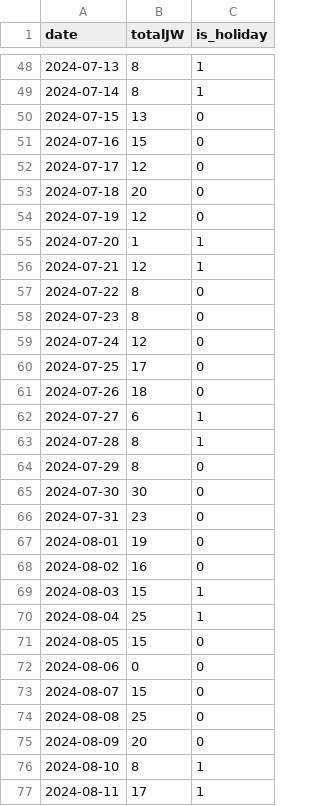
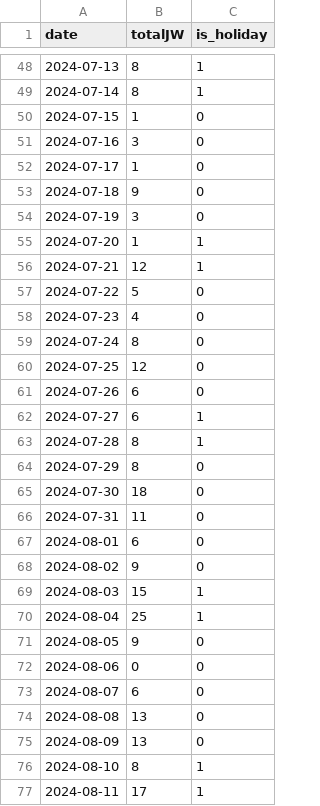
Before and after one commit to arf-themascoteers/fmll, a CSV file: jw_O.csv, drawn as a sheet; only a part is shown, gaps mark what is left out; the diff covers the shown part only.

Commit message:
done

```diff
--- a/jw_O.csv
+++ b/jw_O.csv
@@ -49,14 +49,14 @@ date,totalJW,is_holiday
 2024-07-14,8,1
-2024-07-15,13,0
-2024-07-16,15,0
-2024-07-17,12,0
-2024-07-18,20,0
-2024-07-19,12,0
+2024-07-15,1,0
+2024-07-16,3,0
+2024-07-17,1,0
+2024-07-18,9,0
+2024-07-19,3,0
 2024-07-20,1,1
 2024-07-21,12,1
-2024-07-22,8,0
-2024-07-23,8,0
-2024-07-24,12,0
-2024-07-25,17,0
-2024-07-26,18,0
+2024-07-22,5,0
+2024-07-23,4,0
+2024-07-24,8,0
+2024-07-25,12,0
+2024-07-26,6,0
 2024-07-27,6,1
@@ -64,13 +64,13 @@ date,totalJW,is_holiday
 2024-07-29,8,0
-2024-07-30,30,0
-2024-07-31,23,0
-2024-08-01,19,0
-2024-08-02,16,0
+2024-07-30,18,0
+2024-07-31,11,0
+2024-08-01,6,0
+2024-08-02,9,0
 2024-08-03,15,1
 2024-08-04,25,1
-2024-08-05,15,0
+2024-08-05,9,0
 2024-08-06,0,0
-2024-08-07,15,0
-2024-08-08,25,0
-2024-08-09,20,0
+2024-08-07,6,0
+2024-08-08,13,0
+2024-08-09,13,0
 2024-08-10,8,1
```
Also changed, not shown: 19 edited cells elsewhere in this file.
